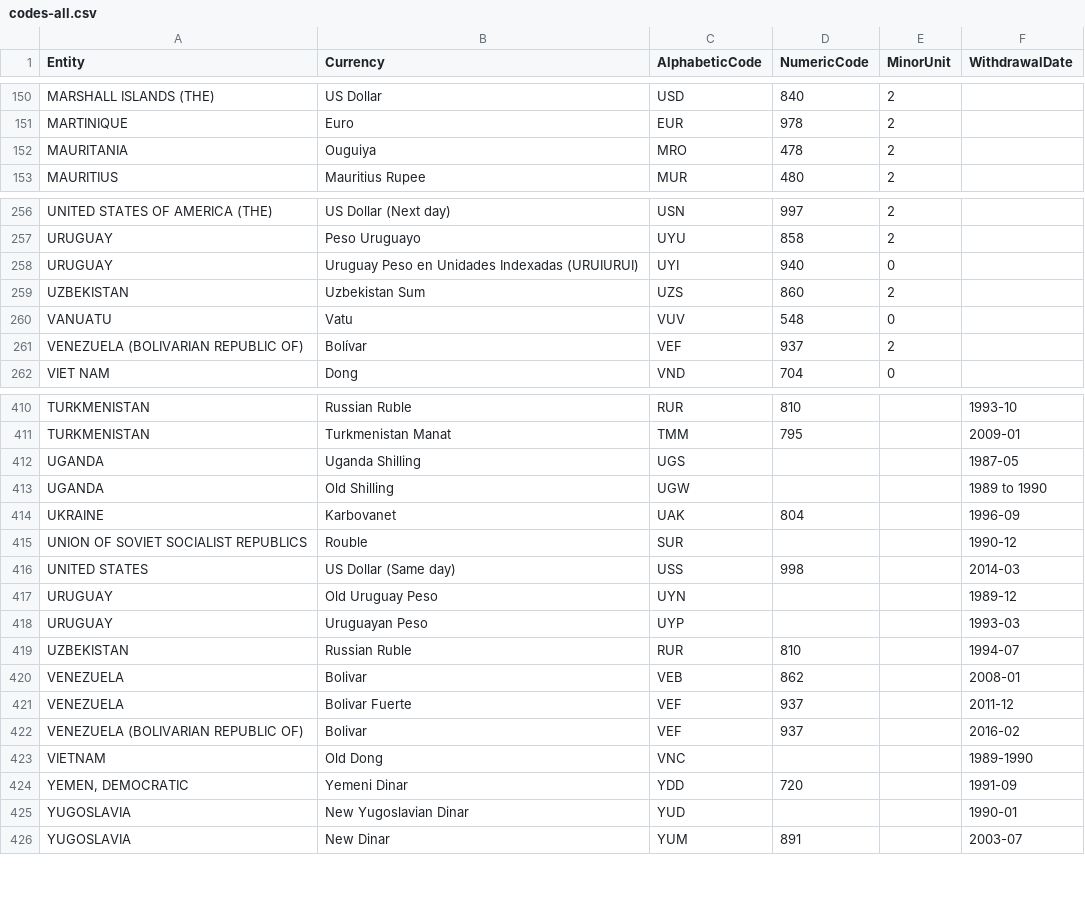
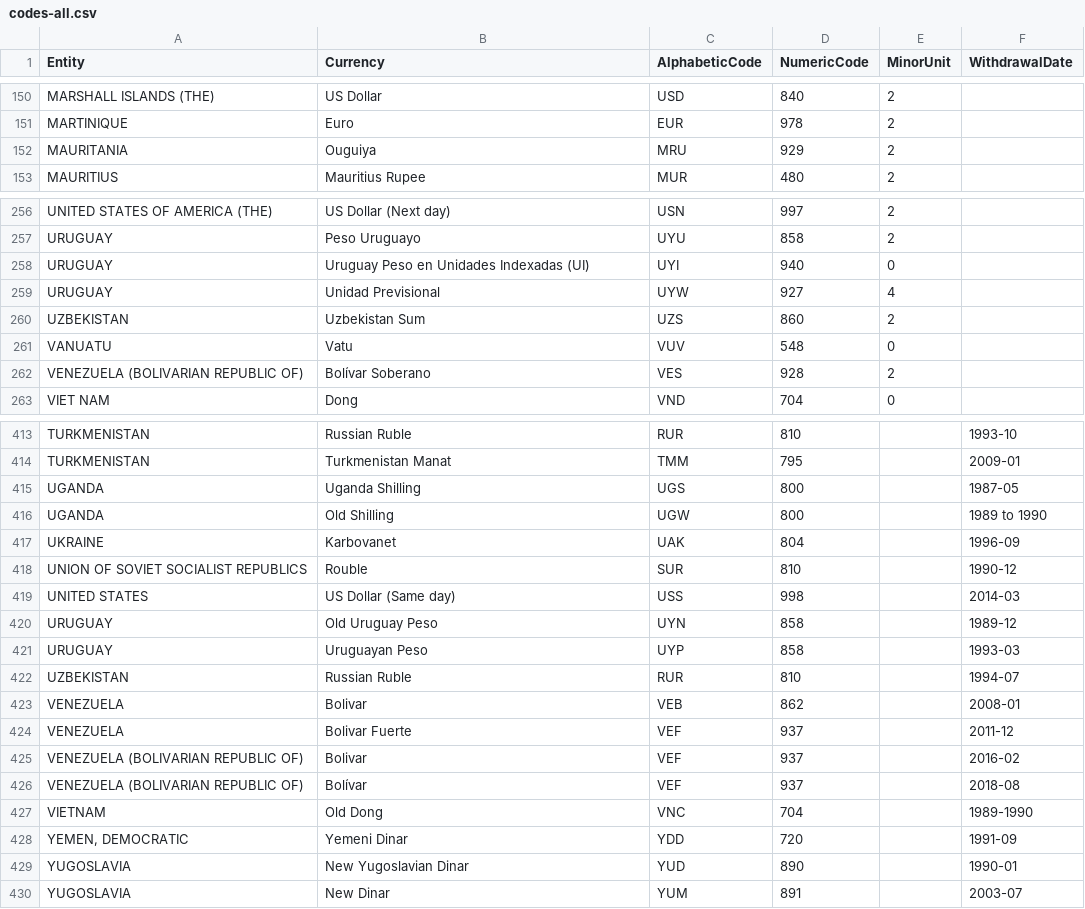
Before and after one commit to datasets/currency-codes, a CSV file: data/codes-all.csv, drawn as a sheet; only a part is shown, gaps mark what is left out; the diff covers the shown part only.

```diff
--- a/data/codes-all.csv
+++ b/data/codes-all.csv
@@ -151,3 +151,3 @@ MARSHALL ISLANDS (THE),US Dollar,USD,840,2,
 MARTINIQUE,Euro,EUR,978,2,
-MAURITANIA,Ouguiya,MRO,478,2,
+MAURITANIA,Ouguiya,MRU,929,2,
 MAURITIUS,Mauritius Rupee,MUR,480,2,
@@ -257,6 +257,7 @@ UNITED STATES OF AMERICA (THE),US Dollar (Next day),USN,997,2,
 URUGUAY,Peso Uruguayo,UYU,858,2,
-URUGUAY,Uruguay Peso en Unidades Indexadas (URUIURUI),UYI,940,0,
+URUGUAY,Uruguay Peso en Unidades Indexadas (UI),UYI,940,0,
+URUGUAY,Unidad Previsional,UYW,927,4,
 UZBEKISTAN,Uzbekistan Sum,UZS,860,2,
 VANUATU,Vatu,VUV,548,0,
-VENEZUELA (BOLIVARIAN REPUBLIC OF),Bolívar,VEF,937,2,
+VENEZUELA (BOLIVARIAN REPUBLIC OF),Bolívar Soberano,VES,928,2,
 VIET NAM,Dong,VND,704,0,
@@ -411,9 +414,9 @@ TURKMENISTAN,Russian Ruble,RUR,810,,1993-10
 TURKMENISTAN,Turkmenistan Manat,TMM,795,,2009-01
-UGANDA,Uganda Shilling,UGS,,,1987-05
-UGANDA,Old Shilling,UGW,,,1989 to 1990
+UGANDA,Uganda Shilling,UGS,800,,1987-05
+UGANDA,Old Shilling,UGW,800,,1989 to 1990
 UKRAINE,Karbovanet,UAK,804,,1996-09
-UNION OF SOVIET SOCIALIST REPUBLICS,Rouble,SUR,,,1990-12
+UNION OF SOVIET SOCIALIST REPUBLICS,Rouble,SUR,810,,1990-12
 UNITED STATES,US Dollar (Same day),USS,998,,2014-03
-URUGUAY,Old Uruguay Peso,UYN,,,1989-12
-URUGUAY,Uruguayan Peso,UYP,,,1993-03
+URUGUAY,Old Uruguay Peso,UYN,858,,1989-12
+URUGUAY,Uruguayan Peso,UYP,858,,1993-03
 UZBEKISTAN,Russian Ruble,RUR,810,,1994-07
@@ -422,5 +425,6 @@ VENEZUELA,Bolivar Fuerte,VEF,937,,2011-12
 VENEZUELA (BOLIVARIAN REPUBLIC OF),Bolivar,VEF,937,,2016-02
-VIETNAM,Old Dong,VNC,,,1989-1990
+VENEZUELA (BOLIVARIAN REPUBLIC OF),Bolívar,VEF,937,,2018-08
+VIETNAM,Old Dong,VNC,704,,1989-1990
 "YEMEN, DEMOCRATIC",Yemeni Dinar,YDD,720,,1991-09
-YUGOSLAVIA,New Yugoslavian Dinar,YUD,,,1990-01
+YUGOSLAVIA,New Yugoslavian Dinar,YUD,890,,1990-01
 YUGOSLAVIA,New Dinar,YUM,891,,2003-07
```
Also changed, not shown: 4 added rows, 2 removed rows, 3 moved rows and 38 edited cells elsewhere in this file, 2 other files.
